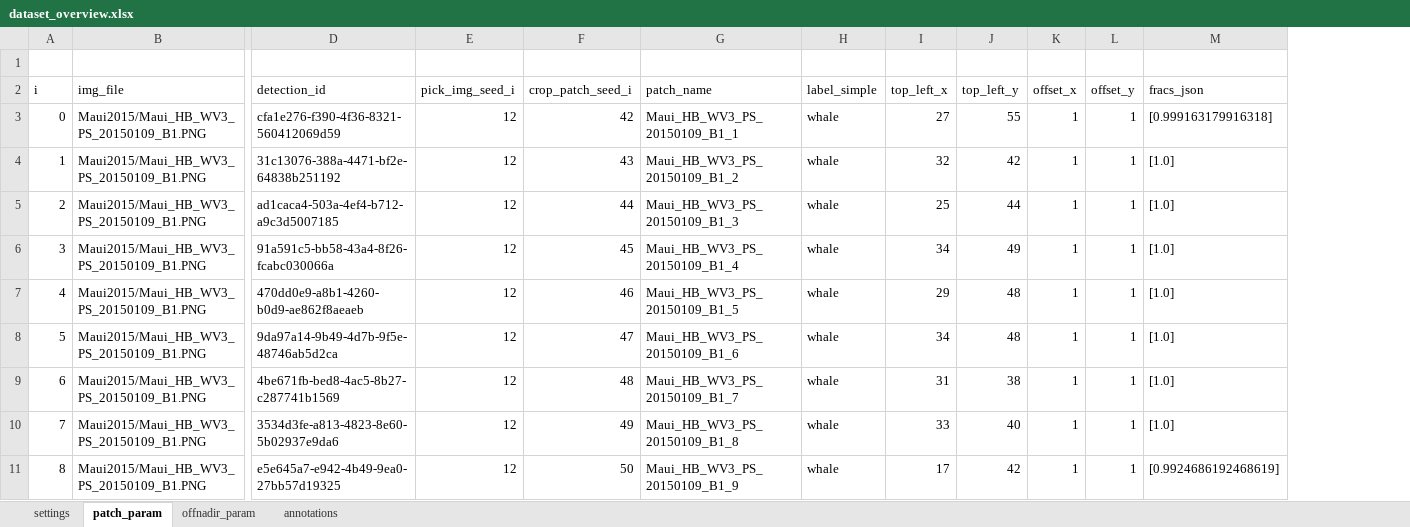
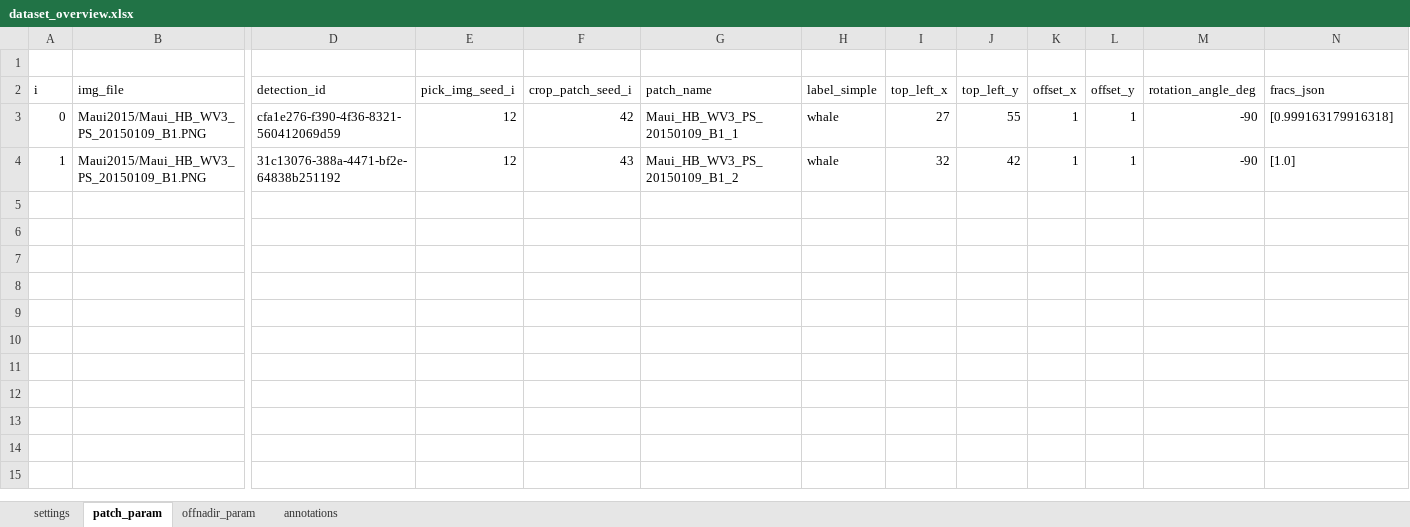
Before and after one commit to ESA-PhiLab/AI-Based-Tip-and-Cue, an Excel workbook: dataset/create_dataset/dataset_overview.xlsx, sheet patch_param, drawn as a sheet; only a part is shown, gaps mark what is left out; values as stored, in another font and other column widths than the file's, no borders; removed rows and columns are numbered as before the commit, all else as after; rows hold the shown columns only; the diff names each change by its address in the sheet, - before the commit and + after, or states it on an @@ line.

Commit message:
rotate images + save patch_raw_rot

```diff
--- a/dataset/create_dataset/dataset_overview.xlsx (sheet patch_param)
+++ b/dataset/create_dataset/dataset_overview.xlsx (sheet patch_param)
+column M (rotation_angle_deg), rows 3-4: -90 | -90
-row 5: 2 | Maui2015/Maui_HB_WV3_PS_20150109_B1.PNG | ad1caca4-503a-4ef4-b712-a9c3d5007185 | 12 | 44 | Maui_HB_WV3_PS_20150109_B1_3 | whale | 25 | 44 | 1 | 1 | [1.0]
-row 6: 3 | Maui2015/Maui_HB_WV3_PS_20150109_B1.PNG | 91a591c5-bb58-43a4-8f26-fcabc030066a | 12 | 45 | Maui_HB_WV3_PS_20150109_B1_4 | whale | 34 | 49 | 1 | 1 | [1.0]
-row 7: 4 | Maui2015/Maui_HB_WV3_PS_20150109_B1.PNG | 470dd0e9-a8b1-4260-b0d9-ae862f8aeaeb | 12 | 46 | Maui_HB_WV3_PS_20150109_B1_5 | whale | 29 | 48 | 1 | 1 | [1.0]
-row 8: 5 | Maui2015/Maui_HB_WV3_PS_20150109_B1.PNG | 9da97a14-9b49-4d7b-9f5e-48746ab5d2ca | 12 | 47 | Maui_HB_WV3_PS_20150109_B1_6 | whale | 34 | 48 | 1 | 1 | [1.0]
-row 9: 6 | Maui2015/Maui_HB_WV3_PS_20150109_B1.PNG | 4be671fb-bed8-4ac5-8b27-c287741b1569 | 12 | 48 | Maui_HB_WV3_PS_20150109_B1_7 | whale | 31 | 38 | 1 | 1 | [1.0]
-row 10: 7 | Maui2015/Maui_HB_WV3_PS_20150109_B1.PNG | 3534d3fe-a813-4823-8e60-5b02937e9da6 | 12 | 49 | Maui_HB_WV3_PS_20150109_B1_8 | whale | 33 | 40 | 1 | 1 | [1.0]
-row 11: 8 | Maui2015/Maui_HB_WV3_PS_20150109_B1.PNG | e5e645a7-e942-4b49-9ea0-27bb57d19325 | 12 | 50 | Maui_HB_WV3_PS_20150109_B1_9 | whale | 17 | 42 | 1 | 1 | [0.9924686192468619]
```
Also changed, not shown: sheet offnadir_param, sheet annotations, 5 other files.
